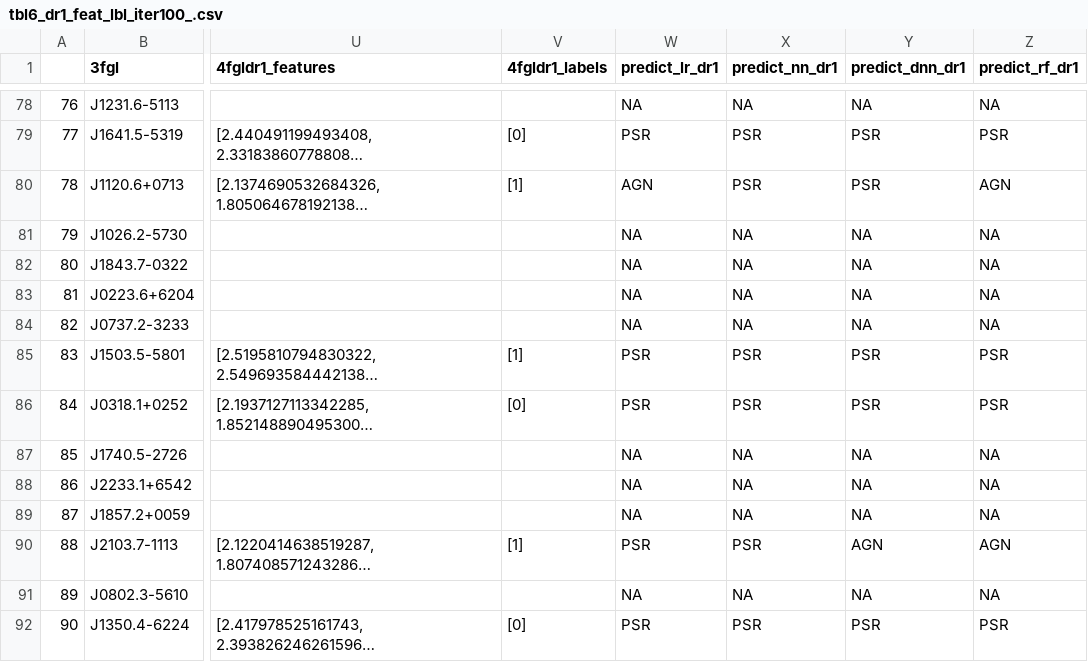
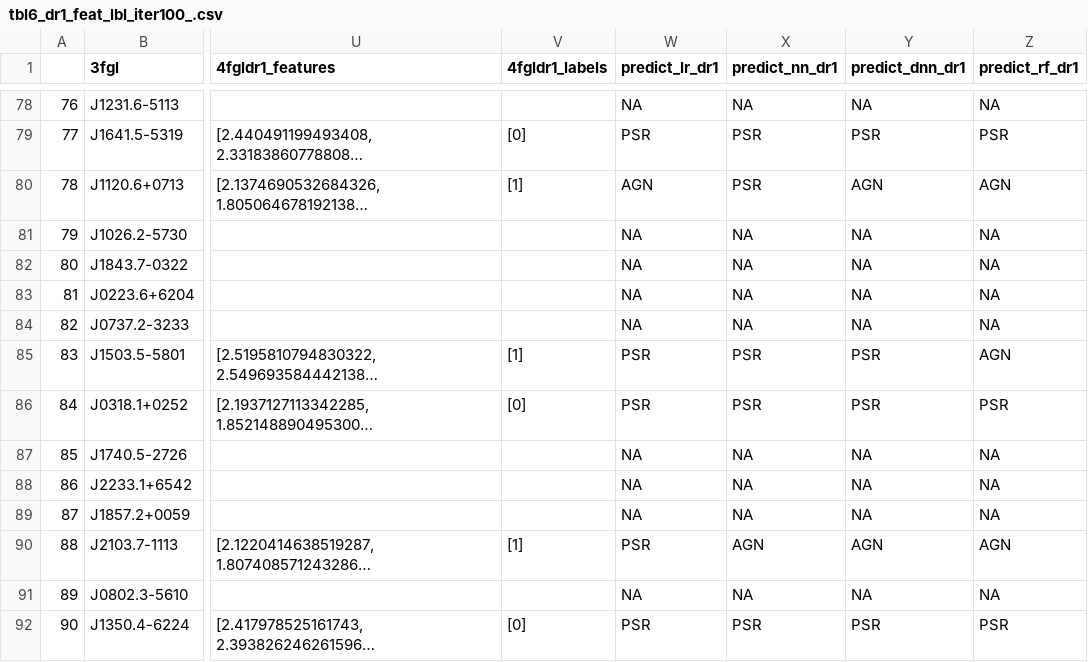
Before and after one commit to krishivbhatia/FermiLAT, a CSV file: CSV/tbl6_dr1_feat_lbl_iter100_.csv, drawn as a sheet; only a part is shown, gaps mark what is left out; long unchanged cells end in …; the diff names each change by its address in the sheet, - before the commit and + after, or states it on an @@ line.

Commit message:
Changes for tbl6 and table 1

```diff
--- a/CSV/tbl6_dr1_feat_lbl_iter100_.csv
+++ b/CSV/tbl6_dr1_feat_lbl_iter100_.csv
-Y80 (predict_dnn_dr1): PSR
+Y80 (predict_dnn_dr1): AGN
-Z85 (predict_rf_dr1): PSR
+Z85 (predict_rf_dr1): AGN
-X90 (predict_nn_dr1): PSR
+X90 (predict_nn_dr1): AGN
```
Also changed, not shown: CSV/tbl6_dr1_feat_lbl_uniq_iter100_.csv, 12 other files.
